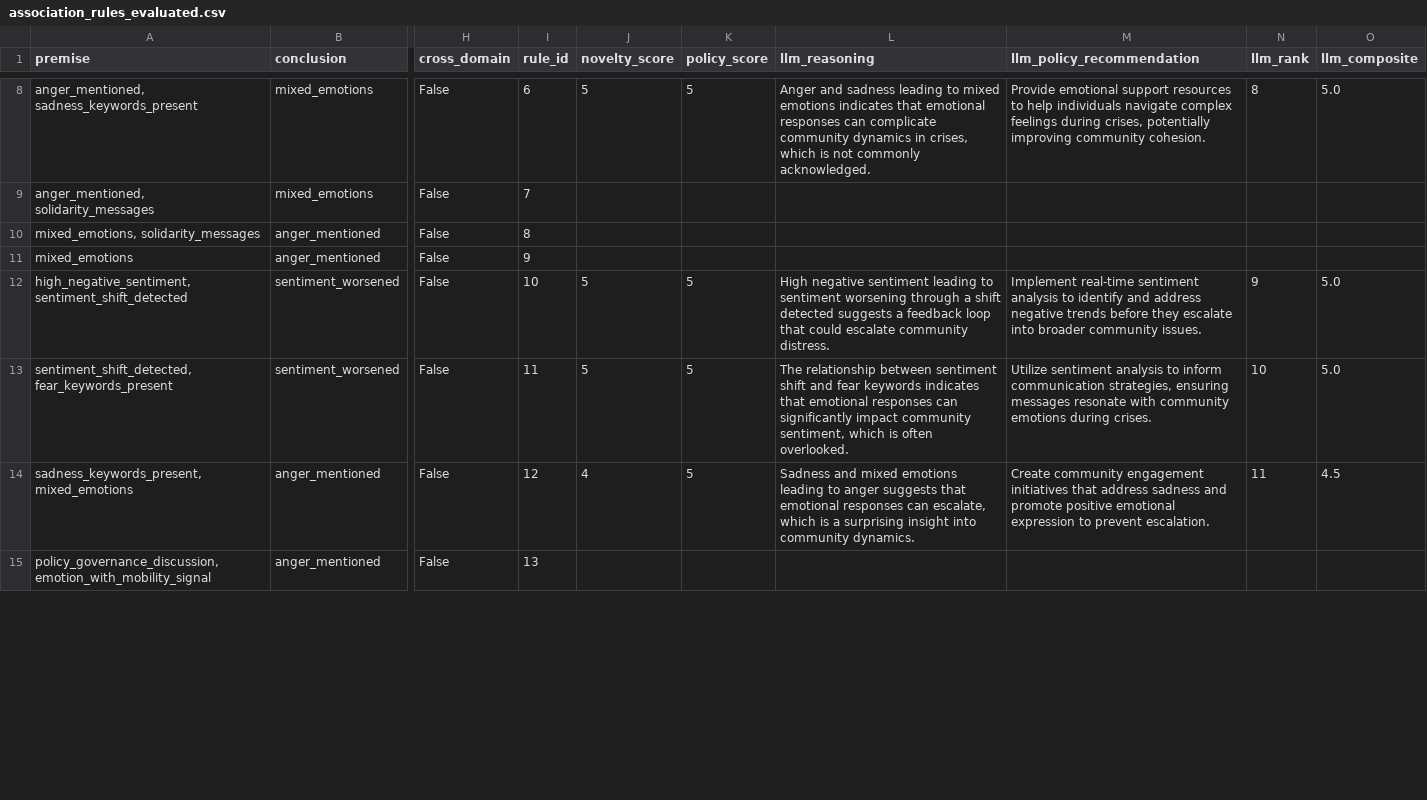
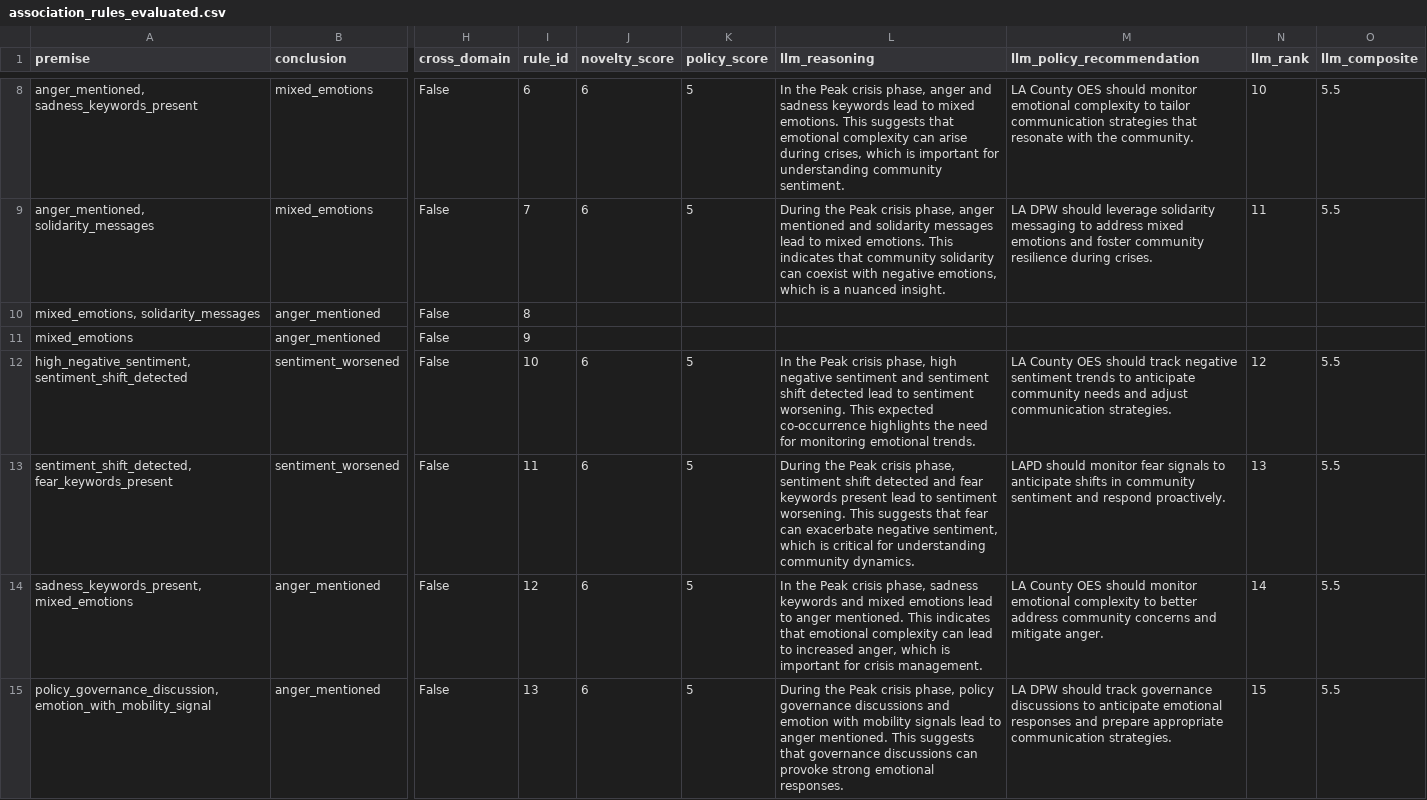
Before and after one commit to HamzaArshad2004/css-project-wildfire, a CSV file: results/fca/association_rules_evaluated.csv, drawn as a sheet; only a part is shown, gaps mark what is left out; the diff covers the shown part only; the diff names each change by its address in the sheet, - before the commit and + after, or states it on an @@ line.

```diff
--- a/results/fca/association_rules_evaluated.csv
+++ b/results/fca/association_rules_evaluated.csv
-J8 (novelty_score): 5
+J8 (novelty_score): 6
-L8 (llm_reasoning): Anger and sadness leading to mixed emotions indicates that emotional responses can complicate community dynamics in crises, which is not commonly acknowledged.
+L8 (llm_reasoning): In the Peak crisis phase, anger and sadness keywords lead to mixed emotions. This suggests that emotional complexity can arise during crises, which is important for understanding community sentiment.
-M8 (llm_policy_recommendation): Provide emotional support resources to help individuals navigate complex feelings during crises, potentially improving community cohesion.
+M8 (llm_policy_recommendation): LA County OES should monitor emotional complexity to tailor communication strategies that resonate with the community.
-N8 (llm_rank): 8
+N8 (llm_rank): 10
-O8 (llm_composite): 5.0
+O8 (llm_composite): 5.5
-J9 (novelty_score): (empty)
+J9 (novelty_score): 6
-K9 (policy_score): (empty)
+K9 (policy_score): 5
-L9 (llm_reasoning): (empty)
+L9 (llm_reasoning): During the Peak crisis phase, anger mentioned and solidarity messages lead to mixed emotions. This indicates that community solidarity can coexist with negative emotions, which is a nuanced insight.
-M9 (llm_policy_recommendation): (empty)
+M9 (llm_policy_recommendation): LA DPW should leverage solidarity messaging to address mixed emotions and foster community resilience during crises.
-N9 (llm_rank): (empty)
+N9 (llm_rank): 11
-O9 (llm_composite): (empty)
+O9 (llm_composite): 5.5
-J12:J13 (novelty_score): 5
+J12:J13 (novelty_score): 6
-L12 (llm_reasoning): High negative sentiment leading to sentiment worsening through a shift detected suggests a feedback loop that could escalate community distress.
+L12 (llm_reasoning): In the Peak crisis phase, high negative sentiment and sentiment shift detected lead to sentiment worsening. This expected co-occurrence highlights the need for monitoring emotional trends.
-M12 (llm_policy_recommendation): Implement real-time sentiment analysis to identify and address negative trends before they escalate into broader community issues.
+M12 (llm_policy_recommendation): LA County OES should track negative sentiment trends to anticipate community needs and adjust communication strategies.
-N12 (llm_rank): 9
+N12 (llm_rank): 12
-O12:O13 (llm_composite): 5.0
+O12:O13 (llm_composite): 5.5
-L13 (llm_reasoning): The relationship between sentiment shift and fear keywords indicates that emotional responses can significantly impact community sentiment, which is often overlooked.
+L13 (llm_reasoning): During the Peak crisis phase, sentiment shift detected and fear keywords present lead to sentiment worsening. This suggests that fear can exacerbate negative sentiment, which is critical for understanding community dynamics.
-M13 (llm_policy_recommendation): Utilize sentiment analysis to inform communication strategies, ensuring messages resonate with community emotions during crises.
+M13 (llm_policy_recommendation): LAPD should monitor fear signals to anticipate shifts in community sentiment and respond proactively.
-N13 (llm_rank): 10
+N13 (llm_rank): 13
-J14 (novelty_score): 4
+J14 (novelty_score): 6
-L14 (llm_reasoning): Sadness and mixed emotions leading to anger suggests that emotional responses can escalate, which is a surprising insight into community dynamics.
+L14 (llm_reasoning): In the Peak crisis phase, sadness keywords and mixed emotions lead to anger mentioned. This indicates that emotional complexity can lead to increased anger, which is important for crisis management.
-M14 (llm_policy_recommendation): Create community engagement initiatives that address sadness and promote positive emotional expression to prevent escalation.
+M14 (llm_policy_recommendation): LA County OES should monitor emotional complexity to better address community concerns and mitigate anger.
-N14 (llm_rank): 11
+N14 (llm_rank): 14
-O14 (llm_composite): 4.5
+O14 (llm_composite): 5.5
-J15 (novelty_score): (empty)
+J15 (novelty_score): 6
-K15 (policy_score): (empty)
+K15 (policy_score): 5
-L15 (llm_reasoning): (empty)
+L15 (llm_reasoning): During the Peak crisis phase, policy governance discussions and emotion with mobility signals lead to anger mentioned. This suggests that governance discussions can provoke strong emotional responses.
-M15 (llm_policy_recommendation): (empty)
+M15 (llm_policy_recommendation): LA DPW should track governance discussions to anticipate emotional responses and prepare appropriate communication strategies.
-N15 (llm_rank): (empty)
+N15 (llm_rank): 15
-O15 (llm_composite): (empty)
+O15 (llm_composite): 5.5
```
Also changed, not shown: 96 edited cells elsewhere in this file, 11 other files.
